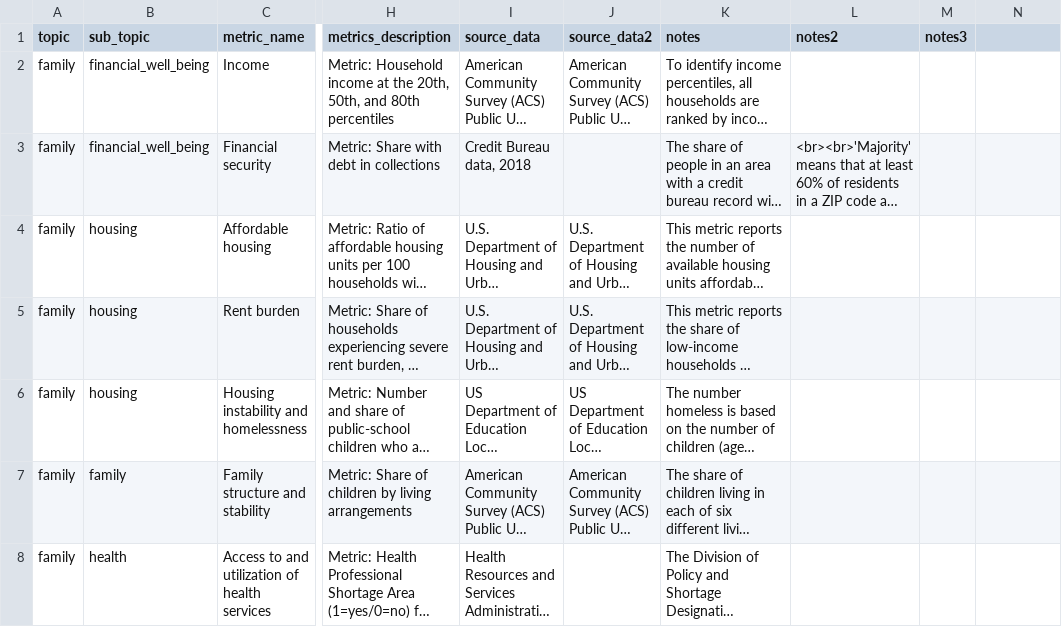
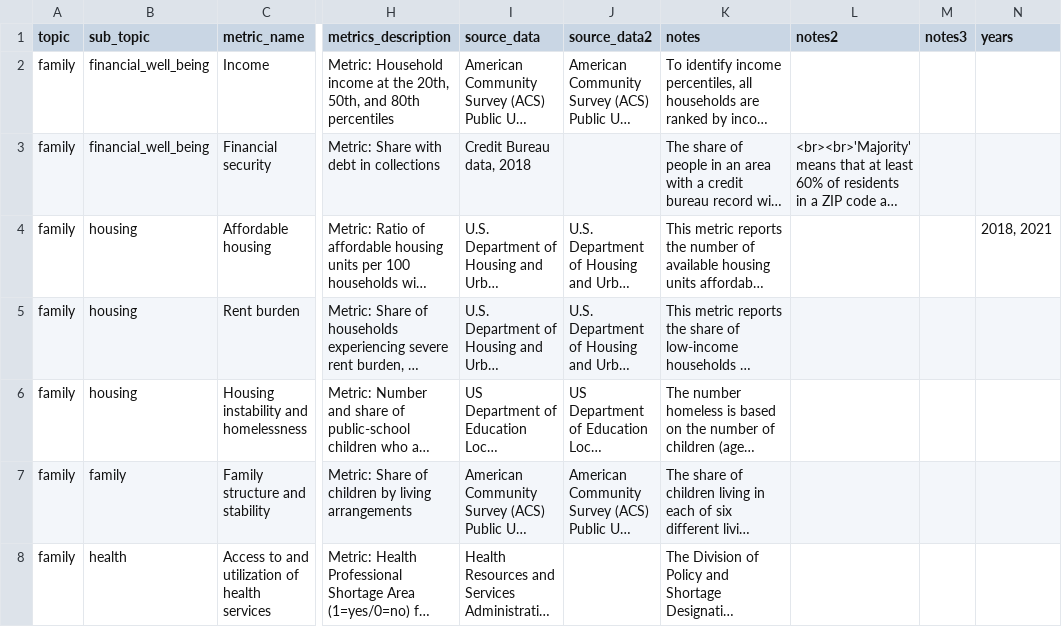
Before and after one commit to UI-Research/gates-mobility-metrics-pages, a CSV file: metrics_summary.csv, drawn as a sheet; only a part is shown, gaps mark what is left out; long unchanged cells end in …; the diff names each change by its address in the sheet, - before the commit and + after, or states it on an @@ line.

Commit message:
Move varlist to external file and begin replacing table3 with a unified function

```diff
--- a/metrics_summary.csv
+++ b/metrics_summary.csv
-N1: (empty)
+N1: years
-N4 (years): (empty)
+N4 (years): 2018, 2021
```
Also changed, not shown: 9 other files.
